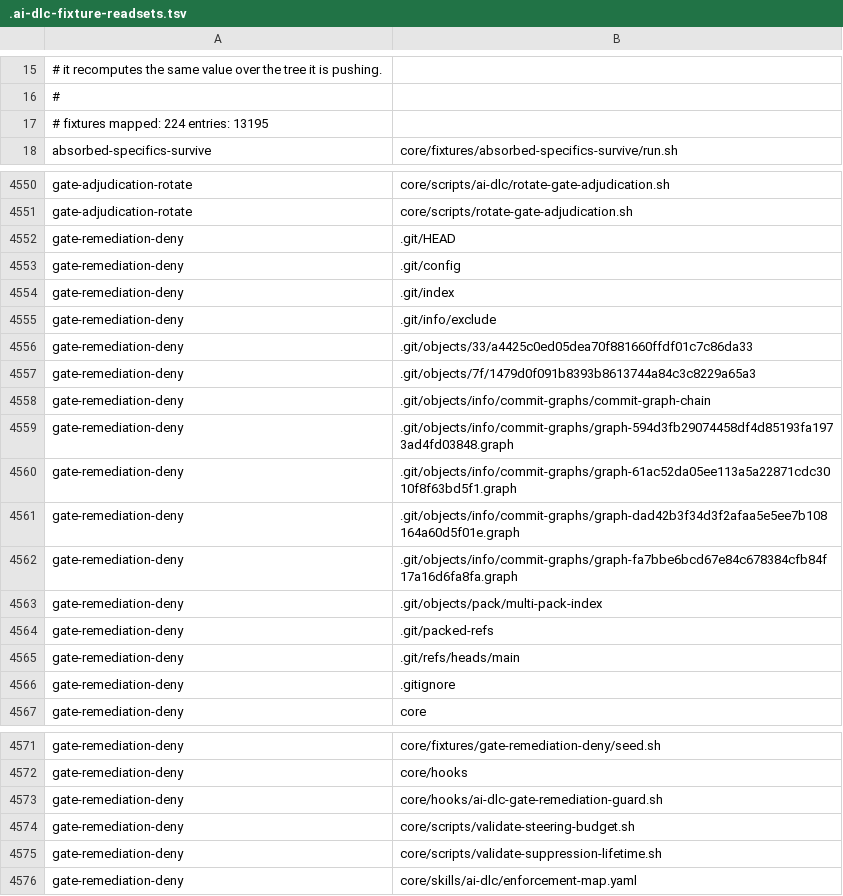
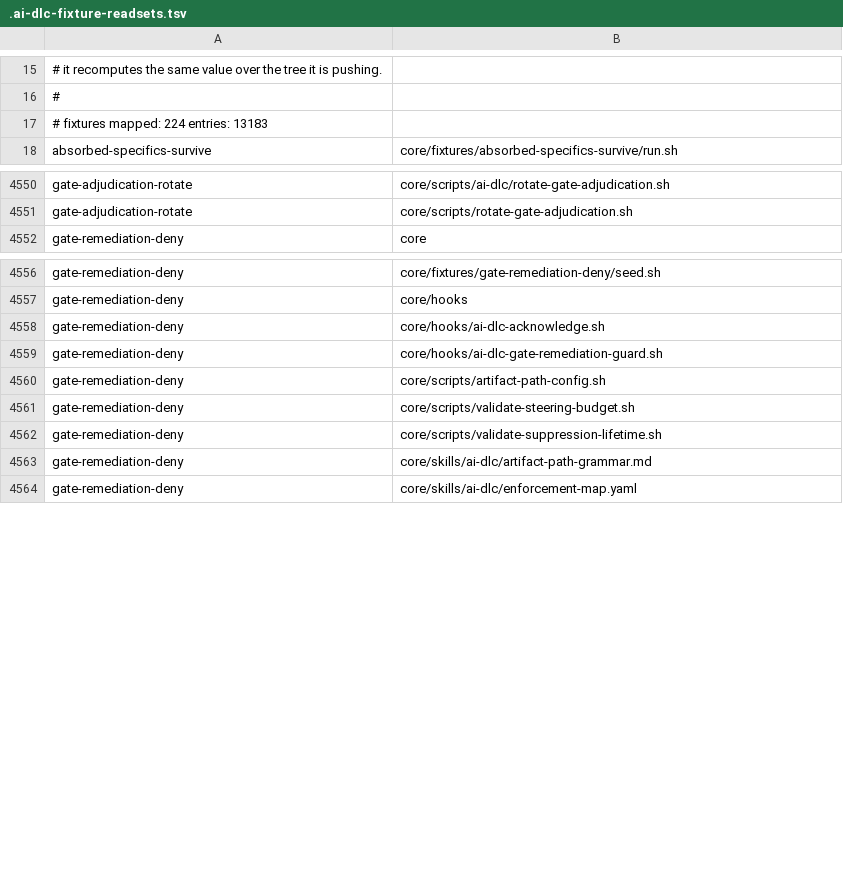
Before and after one commit to euron8/ai-dlc, a TSV file: .ai-dlc-fixture-readsets.tsv, drawn as a sheet; only a part is shown, gaps mark what is left out; the diff covers the shown part only.

```diff
--- a/.ai-dlc-fixture-readsets.tsv
+++ b/.ai-dlc-fixture-readsets.tsv
@@ -16,3 +16,3 @@
 #
-# fixtures mapped: 224    entries: 13195
+# fixtures mapped: 224    entries: 13183
 absorbed-specifics-survive	core/fixtures/absorbed-specifics-survive/run.sh
@@ -4551,17 +4551,2 @@ gate-adjudication-rotate	core/scripts/ai-dlc/rotate-gate-adjudication.sh
 gate-adjudication-rotate	core/scripts/rotate-gate-adjudication.sh
-gate-remediation-deny	.git/HEAD
-gate-remediation-deny	.git/config
-gate-remediation-deny	.git/index
-gate-remediation-deny	.git/info/exclude
-gate-remediation-deny	.git/objects/33/a4425c0ed05dea70f881660ffdf01c7c86da33
-gate-remediation-deny	.git/objects/7f/1479d0f091b8393b8613744a84c3c8229a65a3
-gate-remediation-deny	.git/objects/info/commit-graphs/commit-graph-chain
-gate-remediation-deny	.git/objects/info/commit-graphs/graph-594d3fb29074458df4d85193fa1973ad4fd03848.graph
-gate-remediation-deny	.git/objects/info/commit-graphs/graph-61ac52da05ee113a5a22871cdc3010f8f63bd5f1.graph
-gate-remediation-deny	.git/objects/info/commit-graphs/graph-dad42b3f34d3f2afaa5e5ee7b108164a60d5f01e.graph
-gate-remediation-deny	.git/objects/info/commit-graphs/graph-fa7bbe6bcd67e84c678384cfb84f17a16d6fa8fa.graph
-gate-remediation-deny	.git/objects/pack/multi-pack-index
-gate-remediation-deny	.git/packed-refs
-gate-remediation-deny	.git/refs/heads/main
-gate-remediation-deny	.gitignore
 gate-remediation-deny	core
@@ -4572,5 +4557,8 @@ gate-remediation-deny	core/fixtures/gate-remediation-deny/seed.sh
 gate-remediation-deny	core/hooks
+gate-remediation-deny	core/hooks/ai-dlc-acknowledge.sh
 gate-remediation-deny	core/hooks/ai-dlc-gate-remediation-guard.sh
+gate-remediation-deny	core/scripts/artifact-path-config.sh
 gate-remediation-deny	core/scripts/validate-steering-budget.sh
 gate-remediation-deny	core/scripts/validate-suppression-lifetime.sh
+gate-remediation-deny	core/skills/ai-dlc/artifact-path-grammar.md
 gate-remediation-deny	core/skills/ai-dlc/enforcement-map.yaml
```
Also changed, not shown: 1 added row elsewhere in this file.
